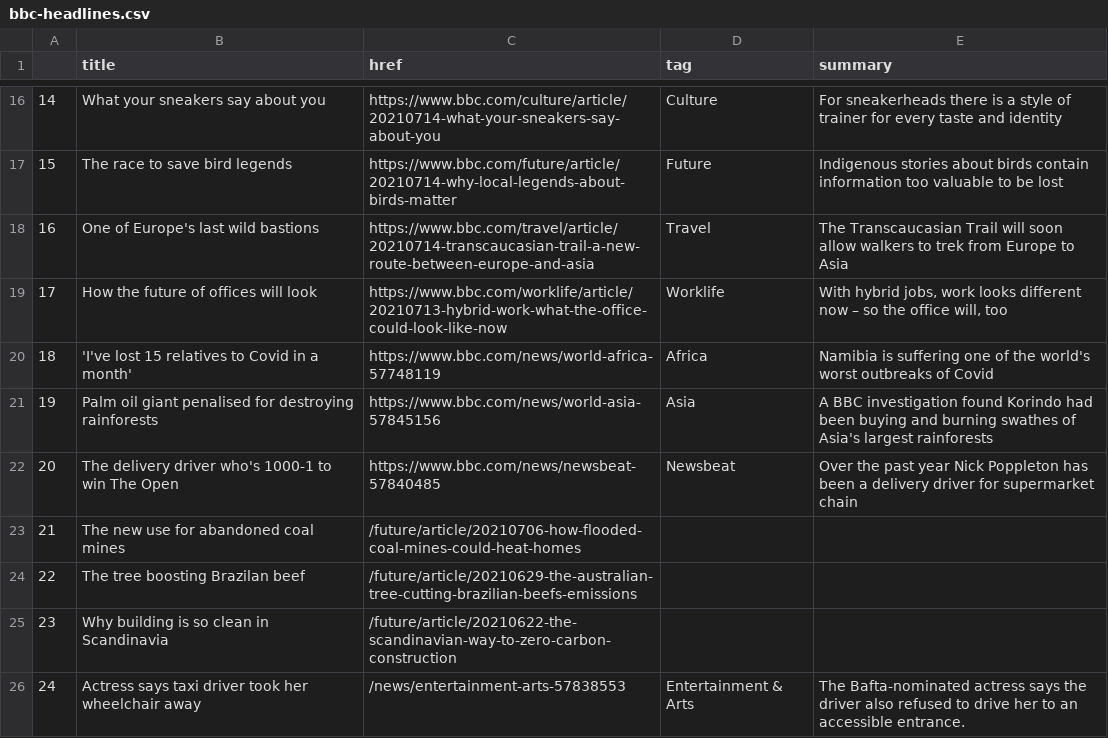
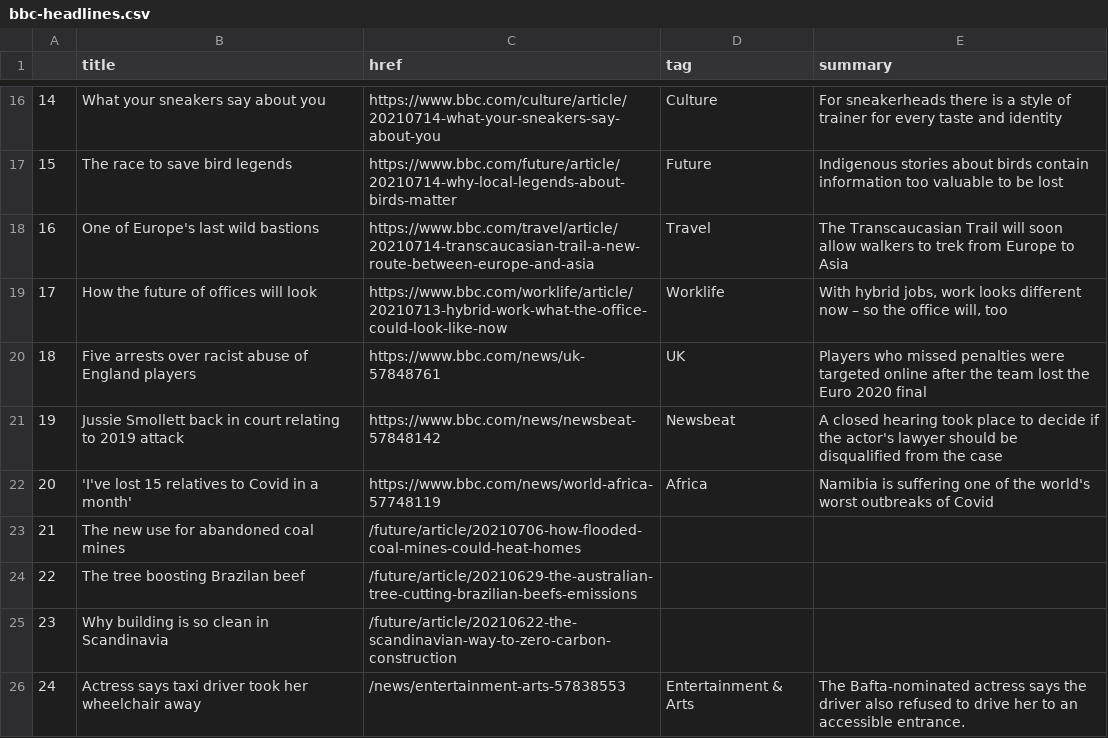
Before and after one commit to ichinichichi/automatic-scraper, a CSV file: bbc-headlines.csv, drawn as a sheet; only a part is shown, gaps mark what is left out; the diff covers the shown part only.

```diff
--- a/bbc-headlines.csv
+++ b/bbc-headlines.csv
@@ -19,5 +19,5 @@
 17,How the future of offices will look,https://www.bbc.com/worklife/article/20210713-hybrid-work-what-the-office-could-look-like-now,Worklife,"With hybrid jobs, work looks different now – so the office will, too"
-18,'I've lost 15 relatives to Covid in a month',https://www.bbc.com/news/world-africa-57748119,Africa,Namibia is suffering one of the world's worst outbreaks of Covid
-19,Palm oil giant penalised for destroying rainforests,https://www.bbc.com/news/world-asia-57845156,Asia,A BBC investigation found Korindo had been buying and burning swathes of Asia's largest rainforests
-20,The delivery driver who's 1000-1 to win The Open,https://www.bbc.com/news/newsbeat-57840485,Newsbeat,Over the past year Nick Poppleton has been a delivery driver for supermarket chain
+18,Five arrests over racist abuse of England players,https://www.bbc.com/news/uk-57848761,UK,Players who missed penalties were targeted online after the team lost the Euro 2020 final
+19,Jussie Smollett back in court relating to 2019 attack,https://www.bbc.com/news/newsbeat-57848142,Newsbeat,A closed hearing took place to decide if the actor's lawyer should be disqualified from the case
+20,'I've lost 15 relatives to Covid in a month',https://www.bbc.com/news/world-africa-57748119,Africa,Namibia is suffering one of the world's worst outbreaks of Covid
 21,The new use for abandoned coal mines,/future/article/20210706-how-flooded-coal-mines-could-heat-homes,,
```
Also changed, not shown: 21 edited cells elsewhere in this file.
